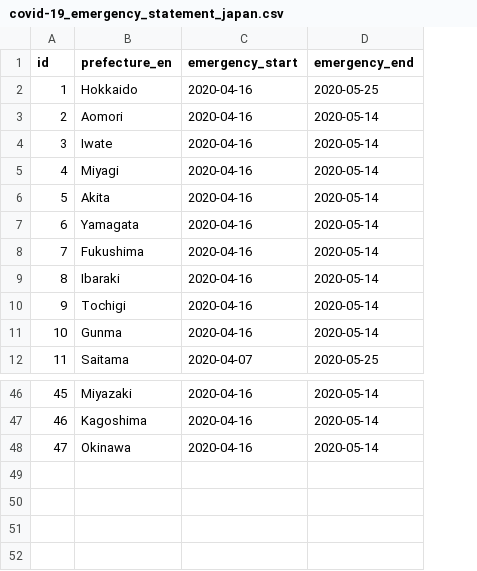
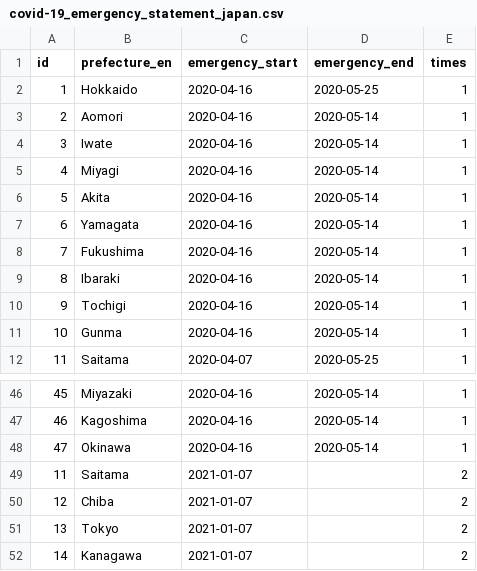
Before and after one commit to yuya-katafuchi/covid-19_emergency_statement_japan, a CSV file: covid-19_emergency_statement_japan.csv, drawn as a sheet; only a part is shown, gaps mark what is left out; the diff names each change by its address in the sheet, - before the commit and + after, or states it on an @@ line.

Commit message:
data update

```diff
--- a/covid-19_emergency_statement_japan.csv
+++ b/covid-19_emergency_statement_japan.csv
+column E (times), rows 2-12: all 1; rows 46-48: all 1
+row 49: 11 | Saitama | 2021-01-07 |  | 2
+row 50: 12 | Chiba | 2021-01-07 |  | 2
+row 51: 13 | Tokyo | 2021-01-07 |  | 2
+row 52: 14 | Kanagawa | 2021-01-07 |  | 2
```
